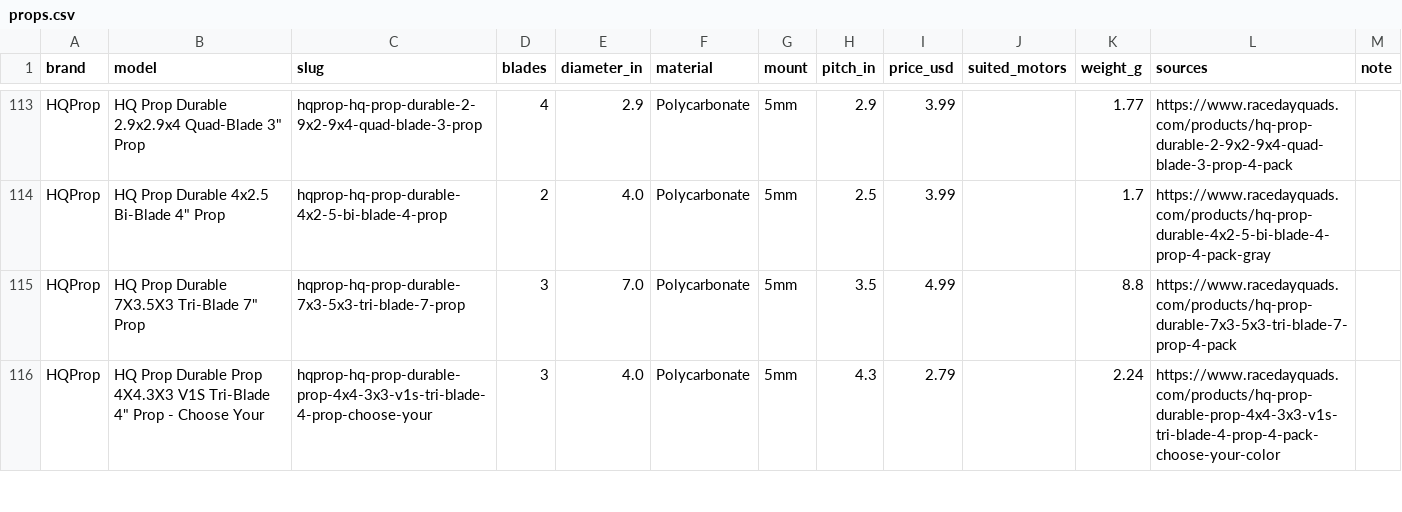
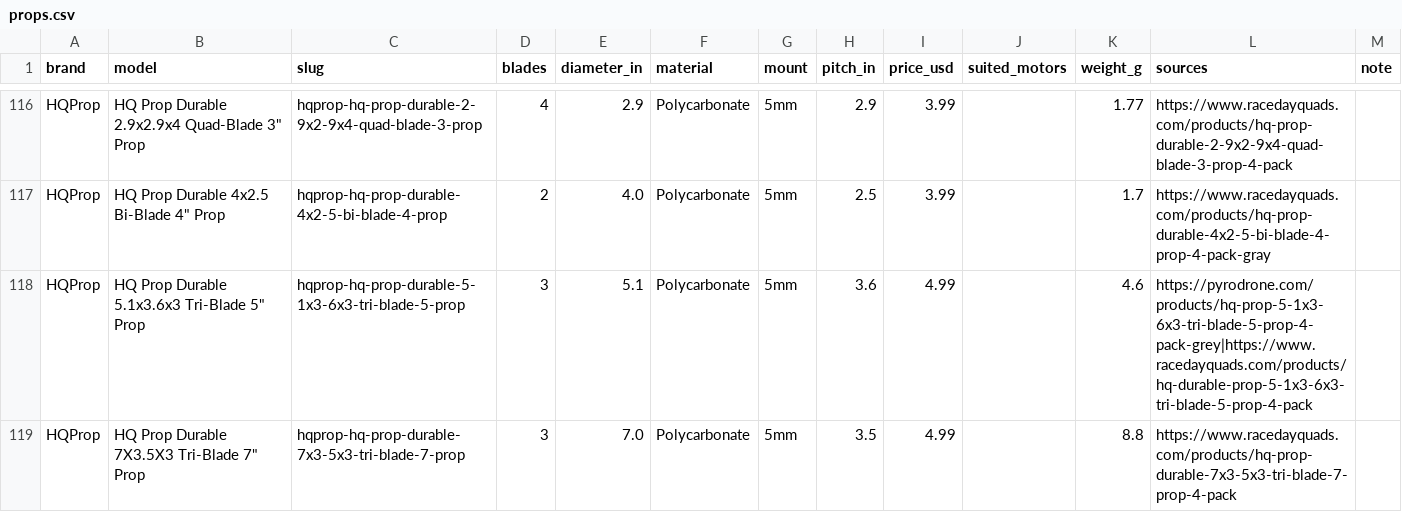
Before and after one commit to fpvdb/fpv-db-data, a CSV file: props.csv, drawn as a sheet; only a part is shown, gaps mark what is left out; the shorter side is filled out with more unchanged rows; the diff covers the shown part only; the diff names each change by its address in the sheet, - before the commit and + after, or states it on an @@ line.

Commit message:
Dataset export 2026-09-15

```diff
--- a/props.csv
+++ b/props.csv
+row 118: HQProp | HQ Prop Durable 5.1x3.6x3 Tri-Blade 5" Prop | hqprop-hq-prop-durable-5-1x3-6x3-tri-blade-5-prop | 3 | 5.1 | Polycarbonate | 5mm | 3.6 | 4.99 |  | 4.6 | https://pyrodrone.com/products/hq-prop-5-1x3-6x3-tri-blade-5-prop-4-pack-grey|https://www.racedayquads.com/products/hq-durable-prop-5-1x3-6x3-tri-blade-5-prop-4-pack
```
Also changed, not shown: 4 added rows and 6 edited cells elsewhere in this file, 5 other files.
